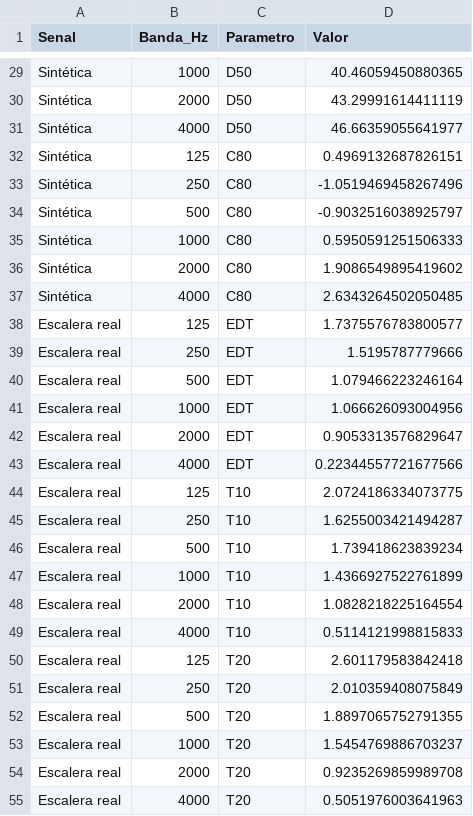
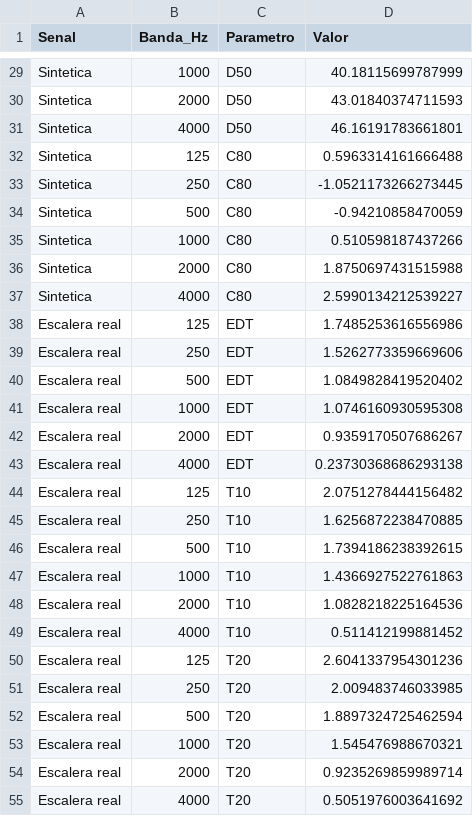
Before and after one commit to alejo1129/rir-api, a CSV file: docs/m3/resultados_parametros.csv, drawn as a sheet; only a part is shown, gaps mark what is left out; the diff covers the shown part only; the diff names each change by its address in the sheet, - before the commit and + after, or states it on an @@ line.

```diff
--- a/docs/m3/resultados_parametros.csv
+++ b/docs/m3/resultados_parametros.csv
-A29:A37 (Senal): Sintética
+A29:A37 (Senal): Sintetica
-D29 (Valor): 40.46059450880365
+D29 (Valor): 40.18115699787999
-D30 (Valor): 43.29991614411119
+D30 (Valor): 43.01840374711593
-D31 (Valor): 46.66359055641977
+D31 (Valor): 46.16191783661801
-D32 (Valor): 0.4969132687826151
+D32 (Valor): 0.5963314161666488
-D33 (Valor): -1.0519469458267496
+D33 (Valor): -1.0521173266273445
-D34 (Valor): -0.9032516038925797
+D34 (Valor): -0.94210858470059
-D35 (Valor): 0.5950591251506333
+D35 (Valor): 0.510598187437266
-D36 (Valor): 1.9086549895419602
+D36 (Valor): 1.8750697431515988
-D37 (Valor): 2.6343264502050485
+D37 (Valor): 2.5990134212539227
-D38 (Valor): 1.7375576783800577
+D38 (Valor): 1.7485253616556986
-D39 (Valor): 1.5195787779666
+D39 (Valor): 1.5262773359669606
-D40 (Valor): 1.079466223246164
+D40 (Valor): 1.0849828419520402
-D41 (Valor): 1.066626093004956
+D41 (Valor): 1.0746160930595308
-D42 (Valor): 0.9053313576829647
+D42 (Valor): 0.9359170507686267
-D43 (Valor): 0.22344557721677566
+D43 (Valor): 0.23730368686293138
-D44 (Valor): 2.0724186334073775
+D44 (Valor): 2.0751278444156482
-D45 (Valor): 1.6255003421494287
+D45 (Valor): 1.6256872238470885
-D46 (Valor): 1.739418623839234
+D46 (Valor): 1.7394186238392615
-D47 (Valor): 1.4366927522761899
+D47 (Valor): 1.4366927522761863
-D48 (Valor): 1.0828218225164554
+D48 (Valor): 1.0828218225164536
-D49 (Valor): 0.5114121998815833
+D49 (Valor): 0.511412199881452
-D50 (Valor): 2.601179583842418
+D50 (Valor): 2.6041337954301236
-D51 (Valor): 2.010359408075849
+D51 (Valor): 2.009483746033985
-D52 (Valor): 1.8897065752791355
+D52 (Valor): 1.8897324725462594
-D53 (Valor): 1.5454769886703237
+D53 (Valor): 1.545476988670321
-D54 (Valor): 0.9235269859989708
+D54 (Valor): 0.9235269859989714
-D55 (Valor): 0.5051976003641963
+D55 (Valor): 0.5051976003641692
```
Also changed, not shown: 48 edited cells elsewhere in this file, 4 other files.
